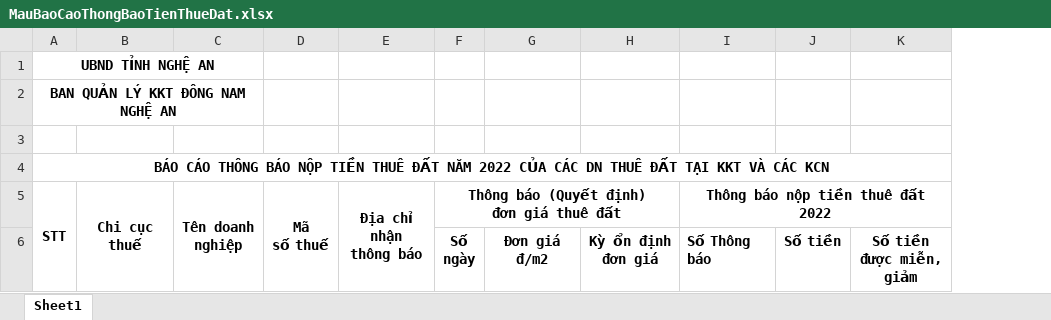
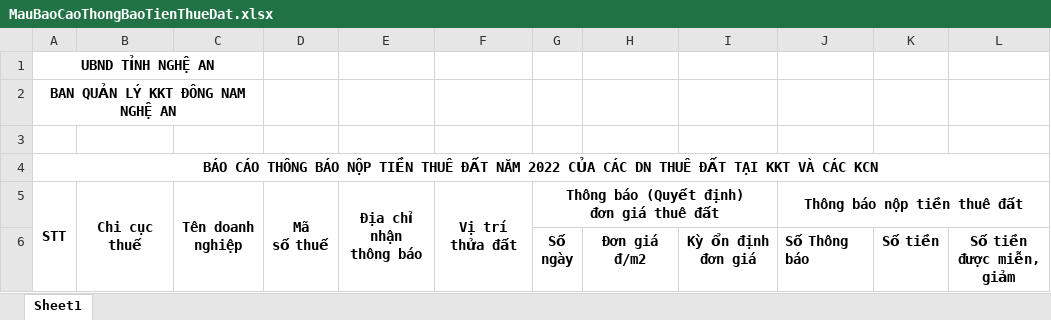
Before and after one commit to lethaison98/QuanLyThueDat, an Excel workbook: QuanLyThueDat.WebApp/Assets/Template/MauBaoCaoThongBaoTienThueDat.xlsx, sheet Sheet1, drawn as a sheet; only a part is shown; values as stored, in another font and other column widths than the file's, no borders; addresses are those after the commit; the diff names each change by its address in the sheet, - before the commit and + after, or states it on an @@ line.

```diff
--- a/QuanLyThueDat.WebApp/Assets/Template/MauBaoCaoThongBaoTienThueDat.xlsx (sheet Sheet1)
+++ b/QuanLyThueDat.WebApp/Assets/Template/MauBaoCaoThongBaoTienThueDat.xlsx (sheet Sheet1)
+column F, row 5: Vị trí thửa đất
-J5: Thông báo nộp tiền thuê đất 2022
+J5: Thông báo nộp tiền thuê đất
```
Also changed, not shown: QuanLyThueDat.WebApp/Assets/Template/MauBaoCaoQuyetDinhMienTienThueDat.xlsx, 13 other files.
